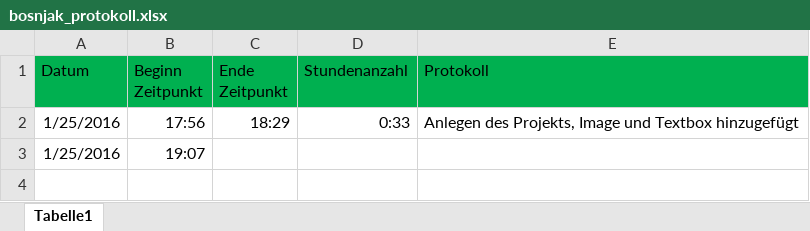
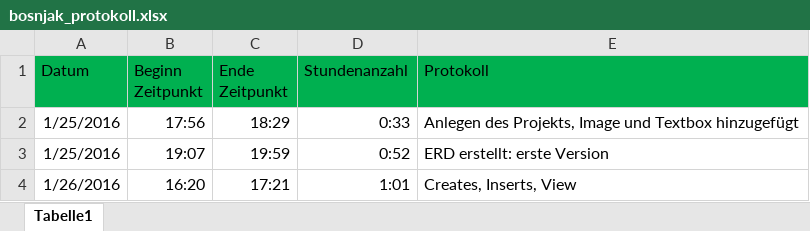
Before and after one commit to wolfgangzodl/bosnjak_lagerverwaltung, an Excel workbook: bosnjak_protokoll.xlsx, sheet Tabelle1, drawn as a sheet; values as stored, in another font and other column widths than the file's, no borders; the diff names each change by its address in the sheet, - before the commit and + after, or states it on an @@ line.

```diff
--- a/bosnjak_protokoll.xlsx (sheet Tabelle1)
+++ b/bosnjak_protokoll.xlsx (sheet Tabelle1)
-C3 (Ende Zeitpunkt): (empty)
+C3 (Ende Zeitpunkt): 19:59
-D3 (Stundenanzahl): (empty)
+D3 (Stundenanzahl): 0:52
-E3 (Protokoll): (empty)
+E3 (Protokoll): ERD erstellt: erste Version
+row 4: 1/26/2016 | 16:20 | 17:21 | 1:01 | Creates, Inserts, View
```
Also changed, not shown: 6 other files.
